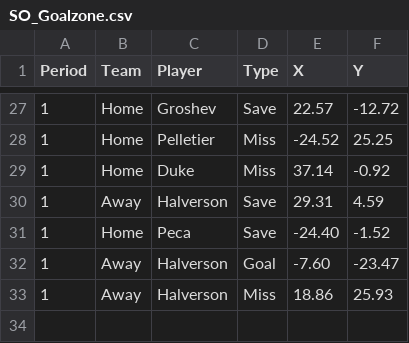
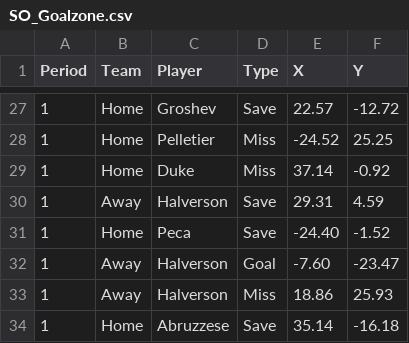
Before and after one commit to timcampbelljr/Hockey_Scout_Streamlit, a CSV file: Crunch_Box_and_Shot/SO_Goalzone.csv, drawn as a sheet; only a part is shown, gaps mark what is left out.

Commit message:
Update SO_Goalzone.csv

```diff
--- a/Crunch_Box_and_Shot/SO_Goalzone.csv
+++ b/Crunch_Box_and_Shot/SO_Goalzone.csv
@@ -33 +33,2 @@ Period,Team,Player,Type,X,Y
 1,Away,Halverson,Miss,18.86,25.93
+1,Home,Abruzzese,Save,35.14,-16.18
```
